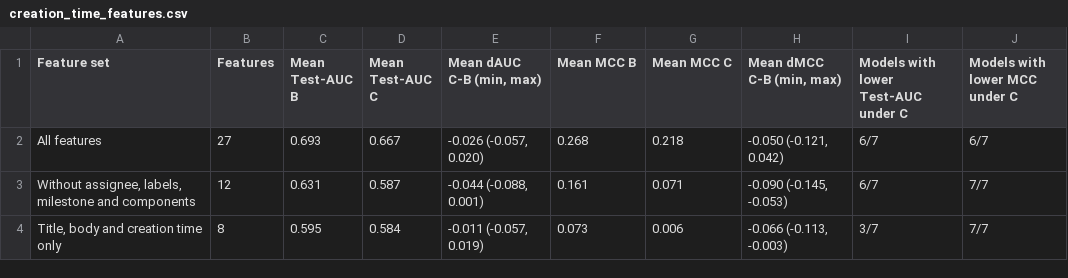
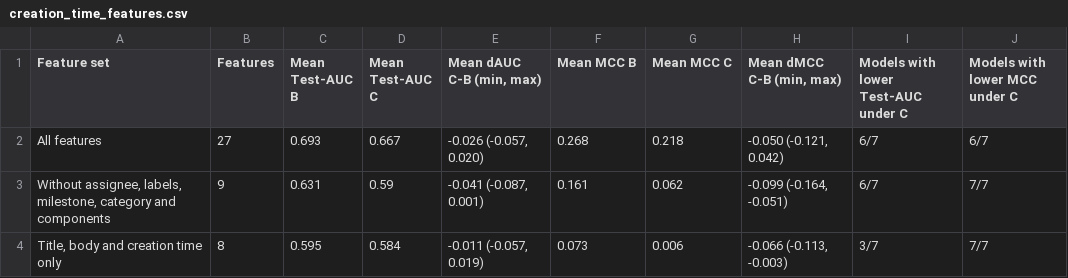
Before and after one commit to ages-replication/ages-resolution-time, a CSV file: Tables/creation_time_features.csv, drawn as a sheet.

Commit message:
Add files via upload

```diff
--- a/Tables/creation_time_features.csv
+++ b/Tables/creation_time_features.csv
@@ -2,3 +2,3 @@ Feature set,Features,Mean Test-AUC B,Mean Test-AUC C,"Mean dAUC C-B (min, max)",
 All features,27,0.693,0.667,"-0.026 (-0.057, 0.020)",0.268,0.218,"-0.050 (-0.121, 0.042)",6/7,6/7
-"Without assignee, labels, milestone and components",12,0.631,0.587,"-0.044 (-0.088, 0.001)",0.161,0.071,"-0.090 (-0.145, -0.053)",6/7,7/7
+"Without assignee, labels, milestone, category and components",9,0.631,0.59,"-0.041 (-0.087, 0.001)",0.161,0.062,"-0.099 (-0.164, -0.051)",6/7,7/7
 "Title, body and creation time only",8,0.595,0.584,"-0.011 (-0.057, 0.019)",0.073,0.006,"-0.066 (-0.113, -0.003)",3/7,7/7
```
